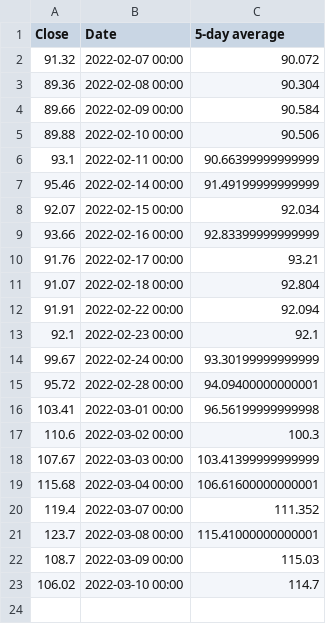
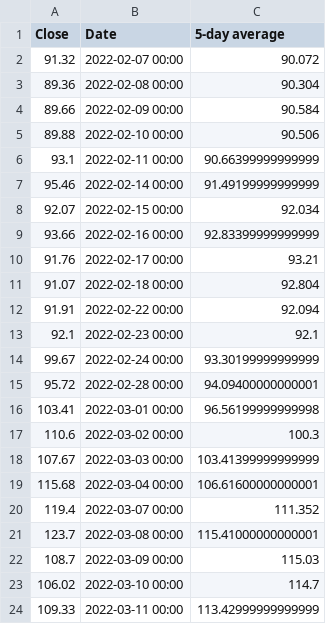
Before and after one commit to shmcminn/oil-price-scraper, a CSV file: oil-prices.csv, drawn as a sheet; the diff names each change by its address in the sheet, - before the commit and + after, or states it on an @@ line.

```diff
--- a/oil-prices.csv
+++ b/oil-prices.csv
+row 24: 109.33 | 2022-03-11 00:00 | 113.42999999999999
```
